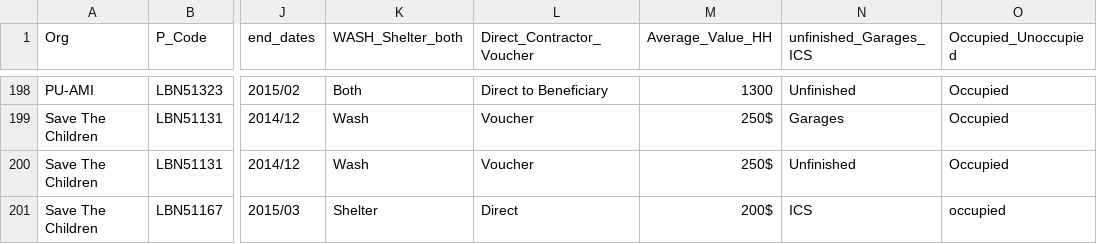
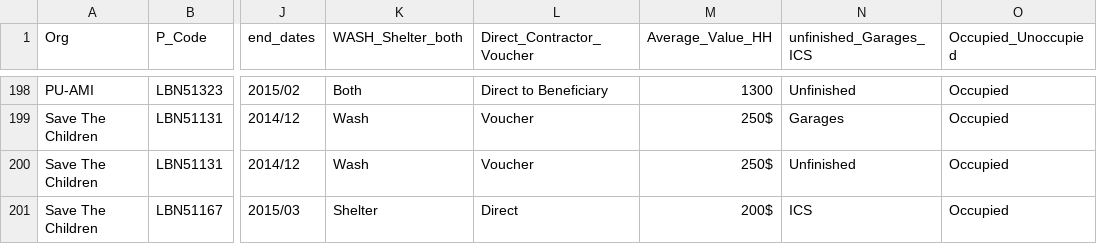
Before and after one commit to reachlbn/reachlbn.github.io, a TSV file: SSU/data/ssu.tsv, drawn as a sheet; only a part is shown, gaps mark what is left out; the diff covers the shown part only; the diff names each change by its address in the sheet, - before the commit and + after, or states it on an @@ line.

```diff
--- a/SSU/data/ssu.tsv
+++ b/SSU/data/ssu.tsv
-O201 (Occupied_Unoccupied): occupied
+O201 (Occupied_Unoccupied): Occupied
```
Also changed, not shown: 14 edited cells elsewhere in this file, 1 other file.
